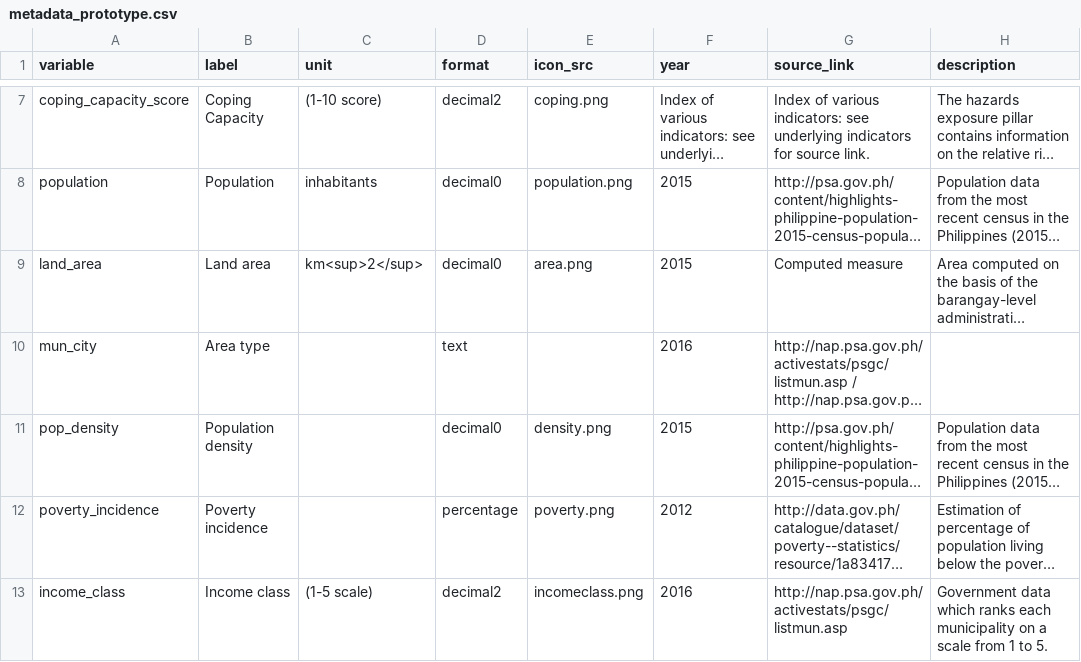
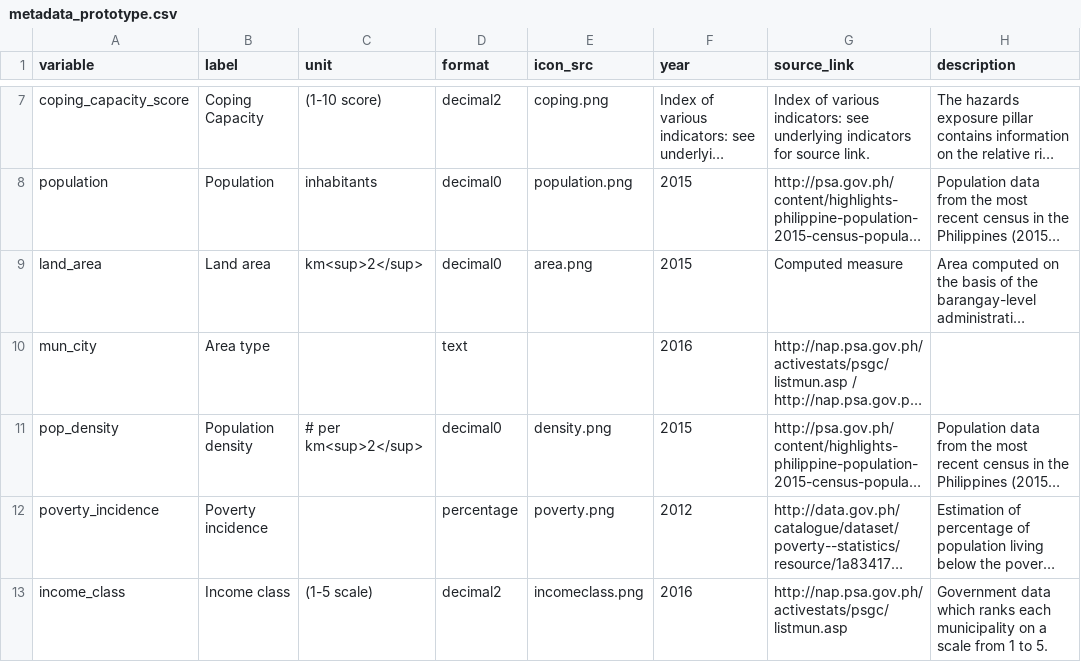
Before and after one commit to rodekruis/CommunityRisk, a CSV file: data/public/metadata_prototype.csv, drawn as a sheet; only a part is shown, gaps mark what is left out; long unchanged cells end in …; the diff names each change by its address in the sheet, - before the commit and + after, or states it on an @@ line.

Commit message:
landing page icons

```diff
--- a/data/public/metadata_prototype.csv
+++ b/data/public/metadata_prototype.csv
-C11 (unit): (empty)
+C11 (unit): # per km<sup>2</sup>
```
Also changed, not shown: 18 other files.
